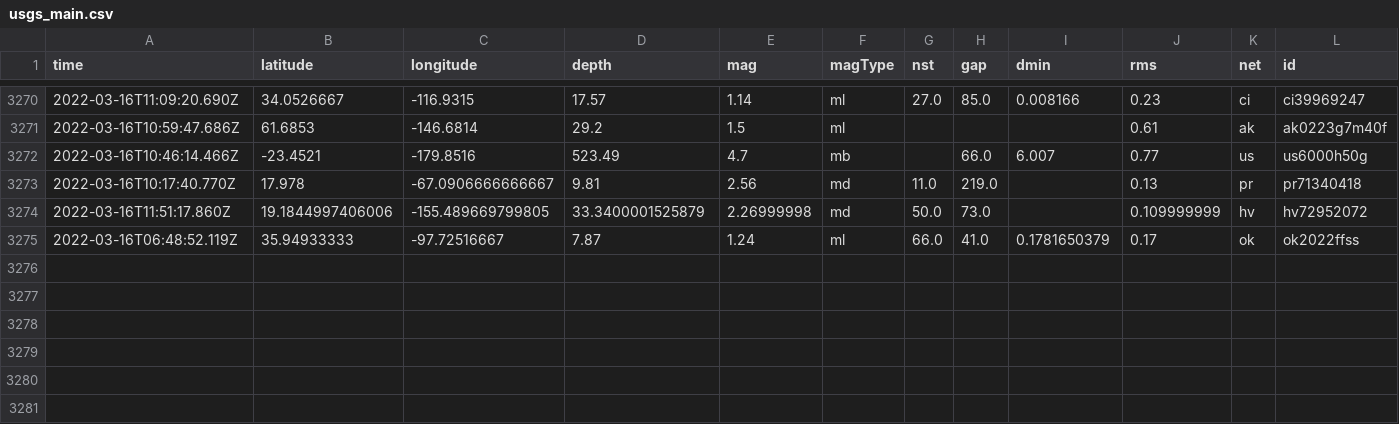
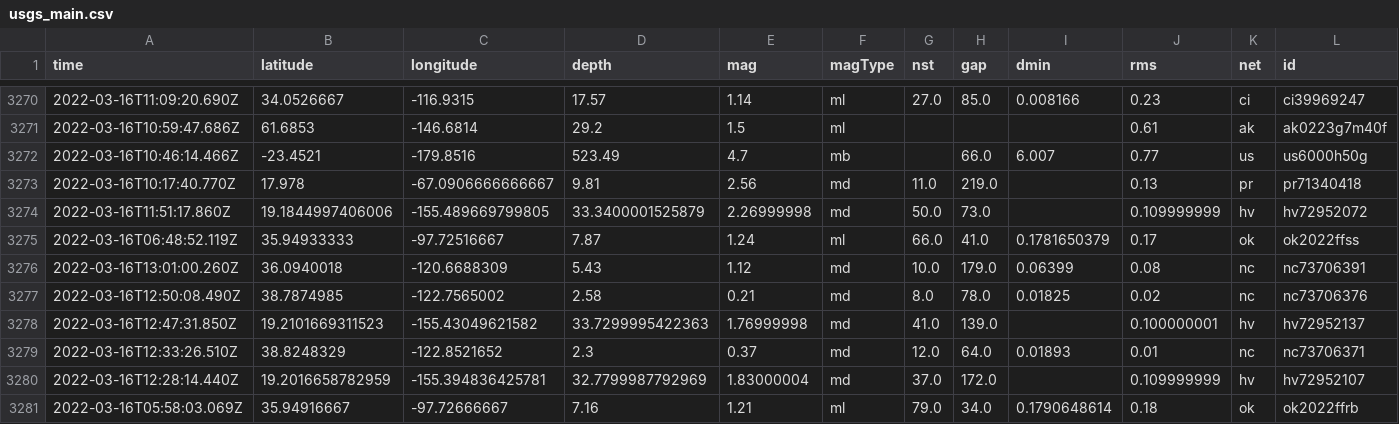
Before and after one commit to JohnnyBerkeley/Nicar2022_actions, a CSV file: usgs_main.csv, drawn as a sheet; only a part is shown, gaps mark what is left out; rows hold the shown columns only; the diff names each change by its address in the sheet, - before the commit and + after, or states it on an @@ line.

```diff
--- a/usgs_main.csv
+++ b/usgs_main.csv
+row 3276: 2022-03-16T13:01:00.260Z | 36.0940018 | -120.6688309 | 5.43 | 1.12 | md | 10.0 | 179.0 | 0.06399 | 0.08 | nc | nc73706391
+row 3277: 2022-03-16T12:50:08.490Z | 38.7874985 | -122.7565002 | 2.58 | 0.21 | md | 8.0 | 78.0 | 0.01825 | 0.02 | nc | nc73706376
+row 3278: 2022-03-16T12:47:31.850Z | 19.2101669311523 | -155.43049621582 | 33.7299995422363 | 1.76999998 | md | 41.0 | 139.0 |  | 0.100000001 | hv | hv72952137
+row 3279: 2022-03-16T12:33:26.510Z | 38.8248329 | -122.8521652 | 2.3 | 0.37 | md | 12.0 | 64.0 | 0.01893 | 0.01 | nc | nc73706371
+row 3280: 2022-03-16T12:28:14.440Z | 19.2016658782959 | -155.394836425781 | 32.7799987792969 | 1.83000004 | md | 37.0 | 172.0 |  | 0.109999999 | hv | hv72952107
+row 3281: 2022-03-16T05:58:03.069Z | 35.94916667 | -97.72666667 | 7.16 | 1.21 | ml | 79.0 | 34.0 | 0.1790648614 | 0.18 | ok | ok2022ffrb
```
Also changed, not shown: usgs_current.csv.
